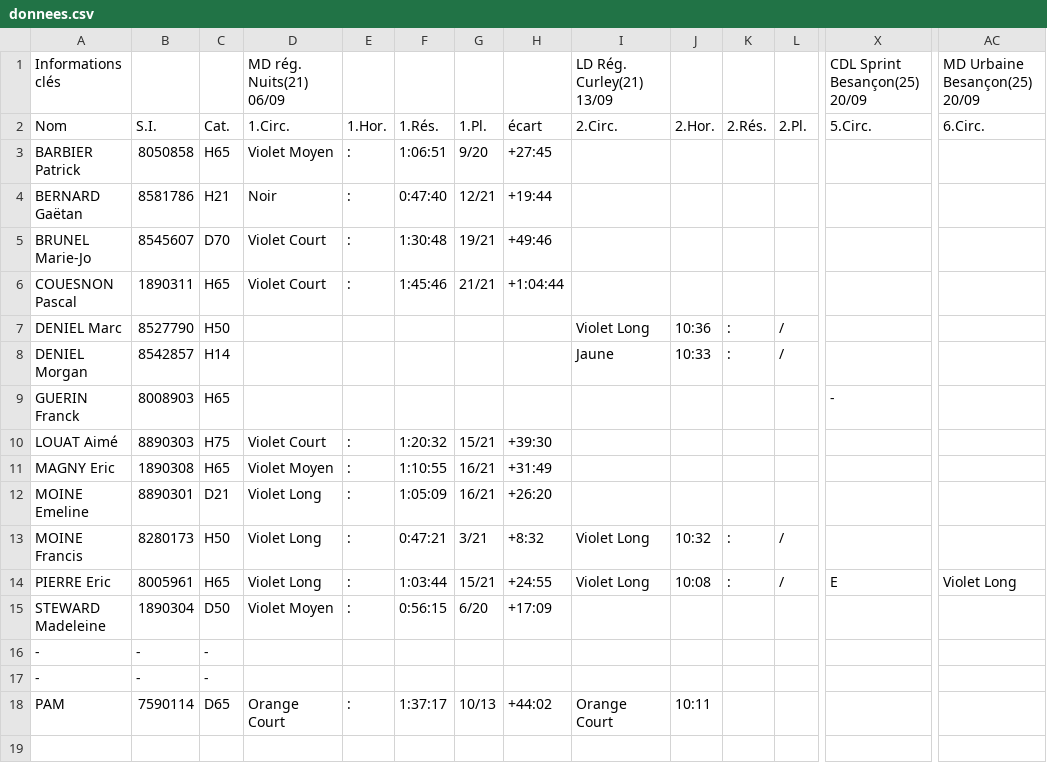
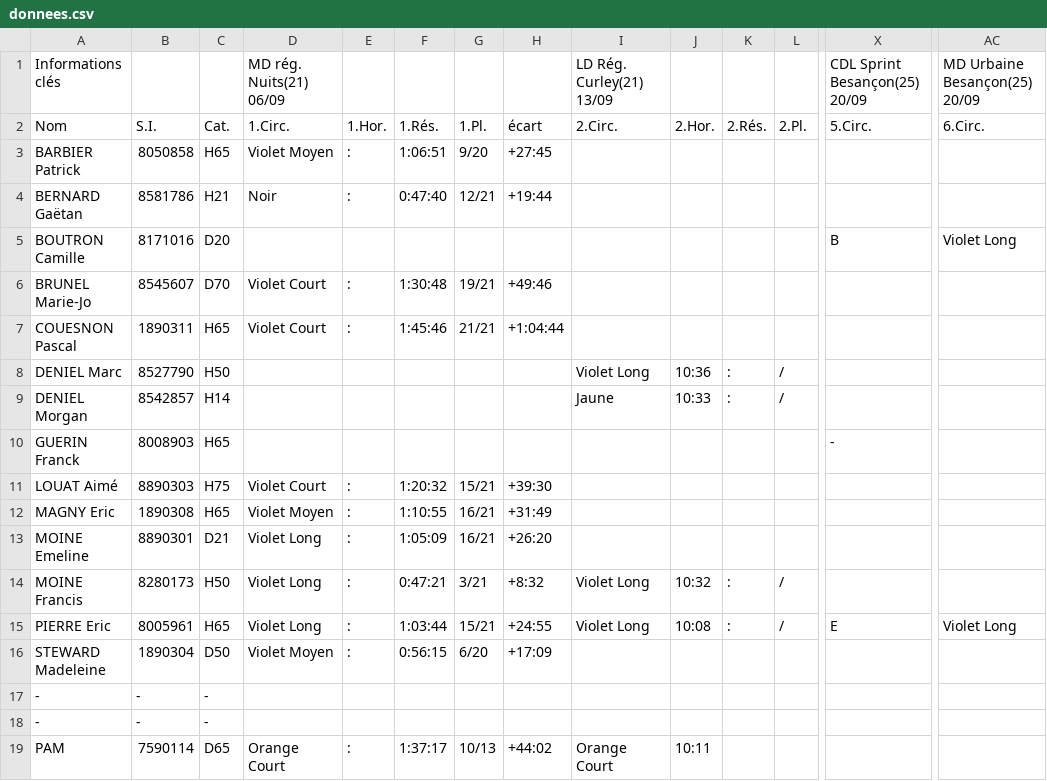
Before and after one commit to erikpier2/ycone_result_09, a CSV file: donnees.csv, drawn as a sheet; only a part is shown, gaps mark what is left out; rows hold the shown columns only; the diff names each change by its address in the sheet, - before the commit and + after, or states it on an @@ line.

```diff
--- a/donnees.csv
+++ b/donnees.csv
+row 5: BOUTRON Camille | 8171016 | D20 |  |  |  |  |  |  |  |  |  | B | Violet Long
```
Also changed, not shown: 1 other file.
